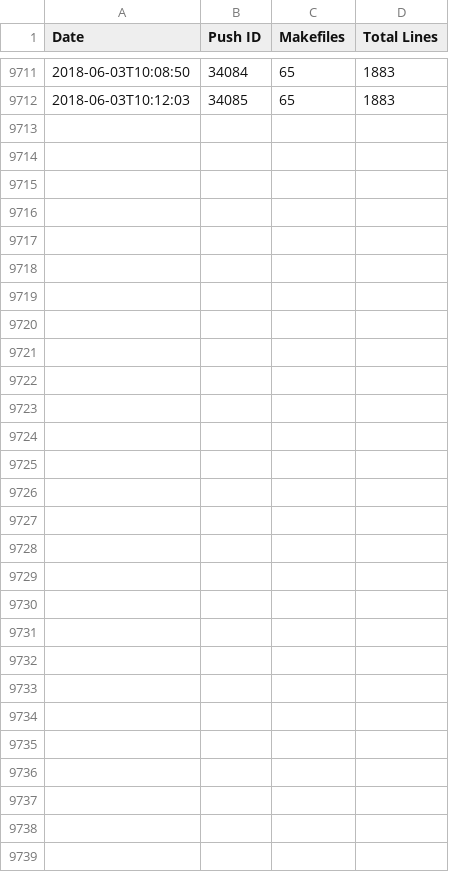
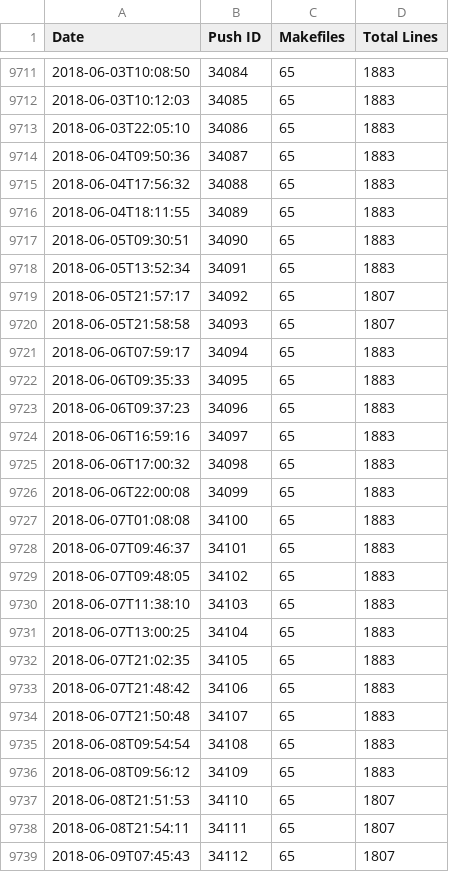
Before and after one commit to luser/mozilla-makefile-stats, a CSV file: makefiles-lines.csv, drawn as a sheet; only a part is shown, gaps mark what is left out; the diff names each change by its address in the sheet, - before the commit and + after, or states it on an @@ line.

Commit message:
Data for mozilla-central revision 35bd1a865ff5262e05f2e421d499e8c42a5df2de

```diff
--- a/makefiles-lines.csv
+++ b/makefiles-lines.csv
+row 9713: 2018-06-03T22:05:10 | 34086 | 65 | 1883
+row 9714: 2018-06-04T09:50:36 | 34087 | 65 | 1883
+row 9715: 2018-06-04T17:56:32 | 34088 | 65 | 1883
+row 9716: 2018-06-04T18:11:55 | 34089 | 65 | 1883
+row 9717: 2018-06-05T09:30:51 | 34090 | 65 | 1883
+row 9718: 2018-06-05T13:52:34 | 34091 | 65 | 1883
+row 9719: 2018-06-05T21:57:17 | 34092 | 65 | 1807
+row 9720: 2018-06-05T21:58:58 | 34093 | 65 | 1807
+row 9721: 2018-06-06T07:59:17 | 34094 | 65 | 1883
+row 9722: 2018-06-06T09:35:33 | 34095 | 65 | 1883
+row 9723: 2018-06-06T09:37:23 | 34096 | 65 | 1883
+row 9724: 2018-06-06T16:59:16 | 34097 | 65 | 1883
+row 9725: 2018-06-06T17:00:32 | 34098 | 65 | 1883
+row 9726: 2018-06-06T22:00:08 | 34099 | 65 | 1883
+row 9727: 2018-06-07T01:08:08 | 34100 | 65 | 1883
+row 9728: 2018-06-07T09:46:37 | 34101 | 65 | 1883
+row 9729: 2018-06-07T09:48:05 | 34102 | 65 | 1883
+row 9730: 2018-06-07T11:38:10 | 34103 | 65 | 1883
+row 9731: 2018-06-07T13:00:25 | 34104 | 65 | 1883
+row 9732: 2018-06-07T21:02:35 | 34105 | 65 | 1883
+row 9733: 2018-06-07T21:48:42 | 34106 | 65 | 1883
+row 9734: 2018-06-07T21:50:48 | 34107 | 65 | 1883
+row 9735: 2018-06-08T09:54:54 | 34108 | 65 | 1883
+row 9736: 2018-06-08T09:56:12 | 34109 | 65 | 1883
+row 9737: 2018-06-08T21:51:53 | 34110 | 65 | 1807
+row 9738: 2018-06-08T21:54:11 | 34111 | 65 | 1807
+row 9739: 2018-06-09T07:45:43 | 34112 | 65 | 1807
```
Also changed, not shown: 2 other files.
